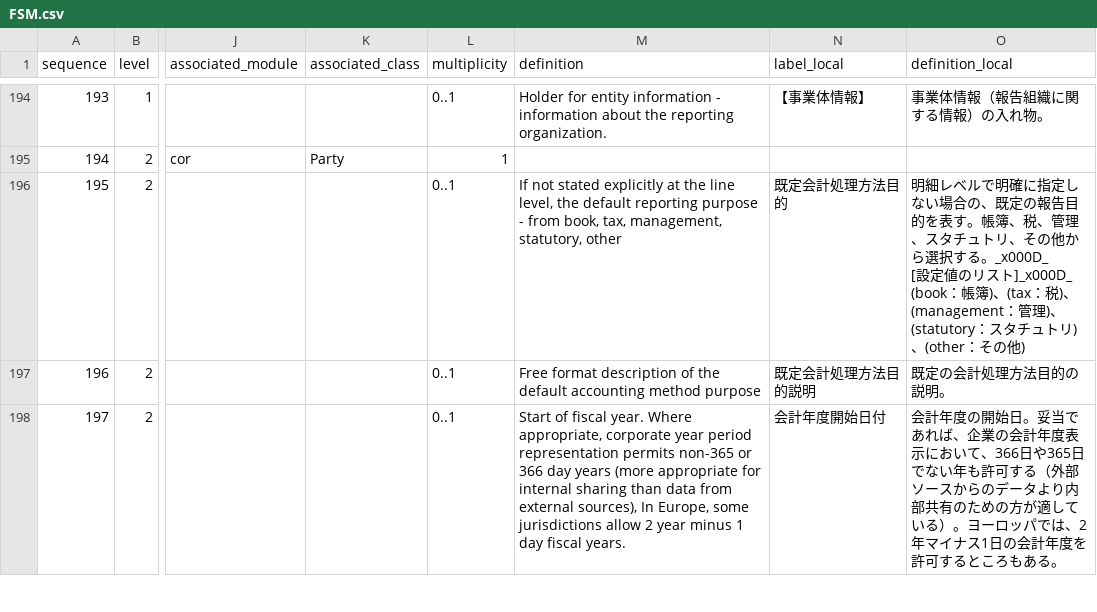
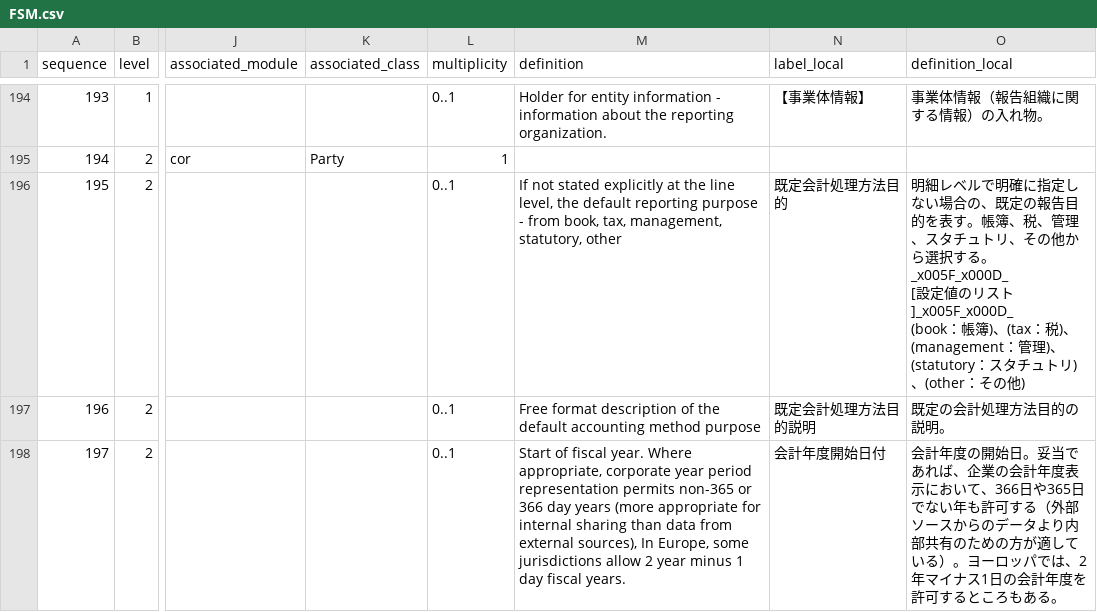
Before and after one commit to pontsoleil/XBRL_GL_Next, a CSV file: semantic-model/FSM/FSM.csv, drawn as a sheet; only a part is shown, gaps mark what is left out; ↵ is a line break in a cell; the diff covers the shown part only; the diff names each change by its address in the sheet, - before the commit and + after, or states it on an @@ line.

```diff
--- a/semantic-model/FSM/FSM.csv
+++ b/semantic-model/FSM/FSM.csv
-O196 (definition_local): …択する。_x000D_ ↵ [設定値のリスト]_x000D_ ↵ (book：帳簿…
+O196 (definition_local): …択する。_x005F_x000D_ ↵ [設定値のリスト]_x005F_x000D_ ↵ (book：帳簿…
```
Also changed, not shown: 41 edited cells elsewhere in this file, semantic-model/FSM/FSM_btx.csv, taxonomy/provenance/business-transactions/GENERATION_PROVENANCE.csv, 57 other files.
